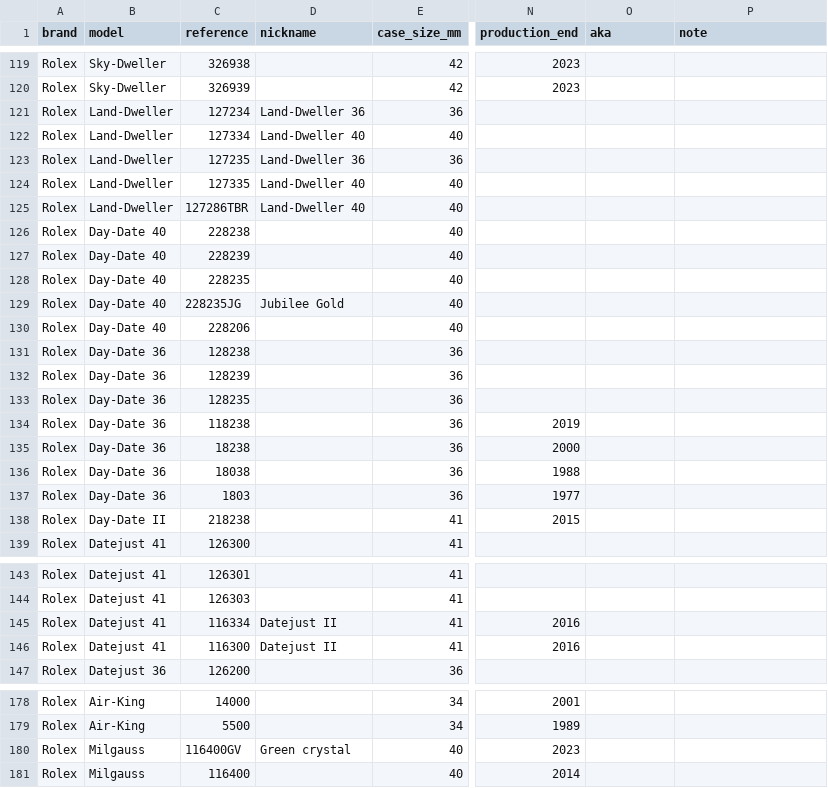
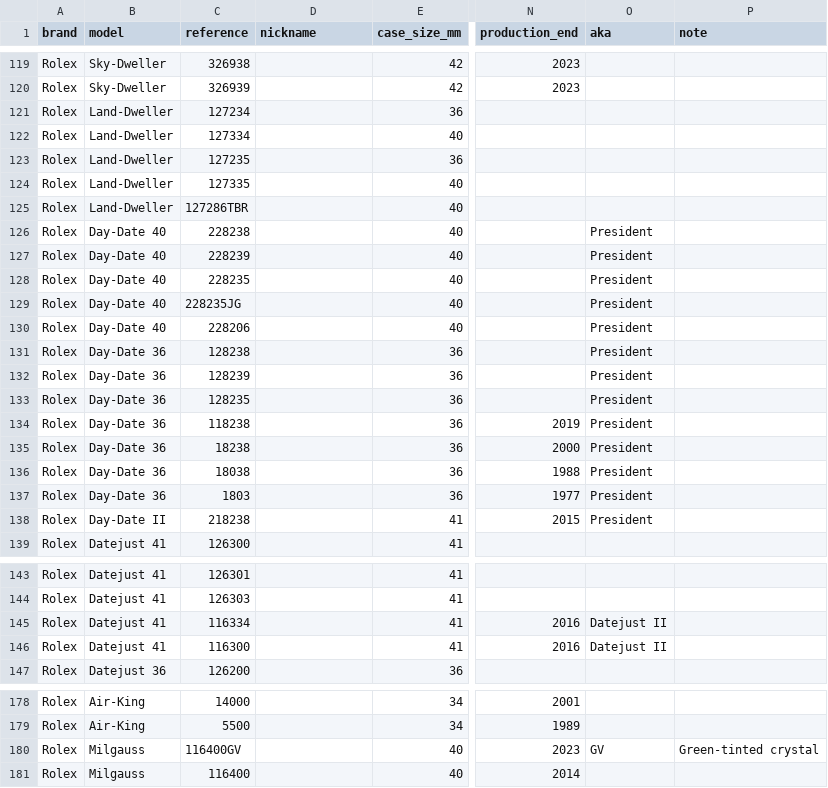
Before and after one commit to aglendye/watches, a CSV file: db/seed/catalog.csv, drawn as a sheet; only a part is shown, gaps mark what is left out; the diff covers the shown part only; the diff names each change by its address in the sheet, - before the commit and + after, or states it on an @@ line.

```diff
--- a/db/seed/catalog.csv
+++ b/db/seed/catalog.csv
-D121 (nickname): Land-Dweller 36
+D121 (nickname): (empty)
-D122 (nickname): Land-Dweller 40
+D122 (nickname): (empty)
-D123 (nickname): Land-Dweller 36
+D123 (nickname): (empty)
-D124:D125 (nickname): Land-Dweller 40
+D124:D125 (nickname): (empty)
-O126:O138 (aka): (empty)
+O126:O138 (aka): President
-D129 (nickname): Jubilee Gold
+D129 (nickname): (empty)
-D145:D146 (nickname): Datejust II
+D145:D146 (nickname): (empty)
-O145:O146 (aka): (empty)
+O145:O146 (aka): Datejust II
-D180 (nickname): Green crystal
+D180 (nickname): (empty)
-O180 (aka): (empty)
+O180 (aka): GV
-P180 (note): (empty)
+P180 (note): Green-tinted crystal
```
Also changed, not shown: 142 edited cells elsewhere in this file, 10 other files.
